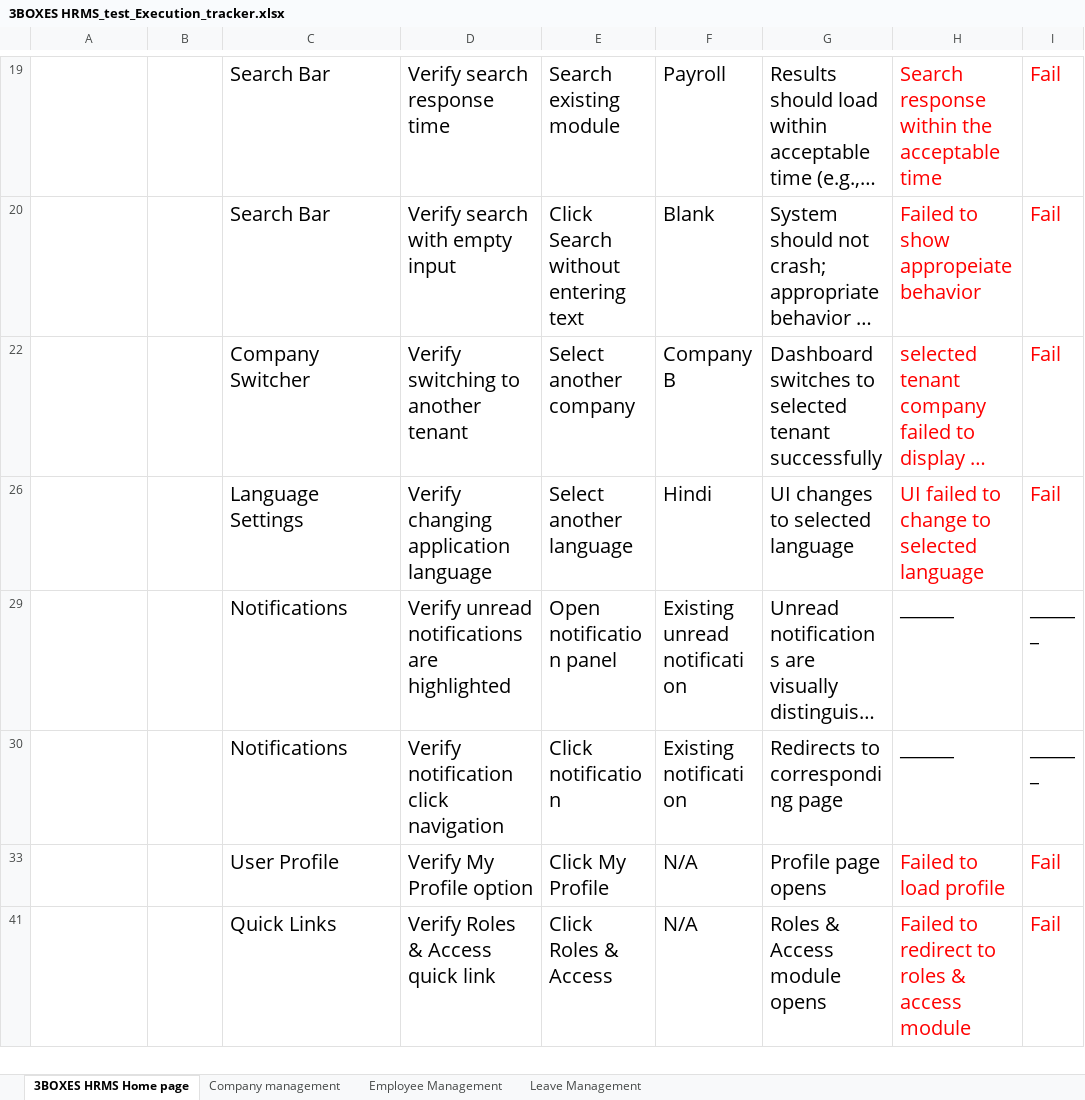
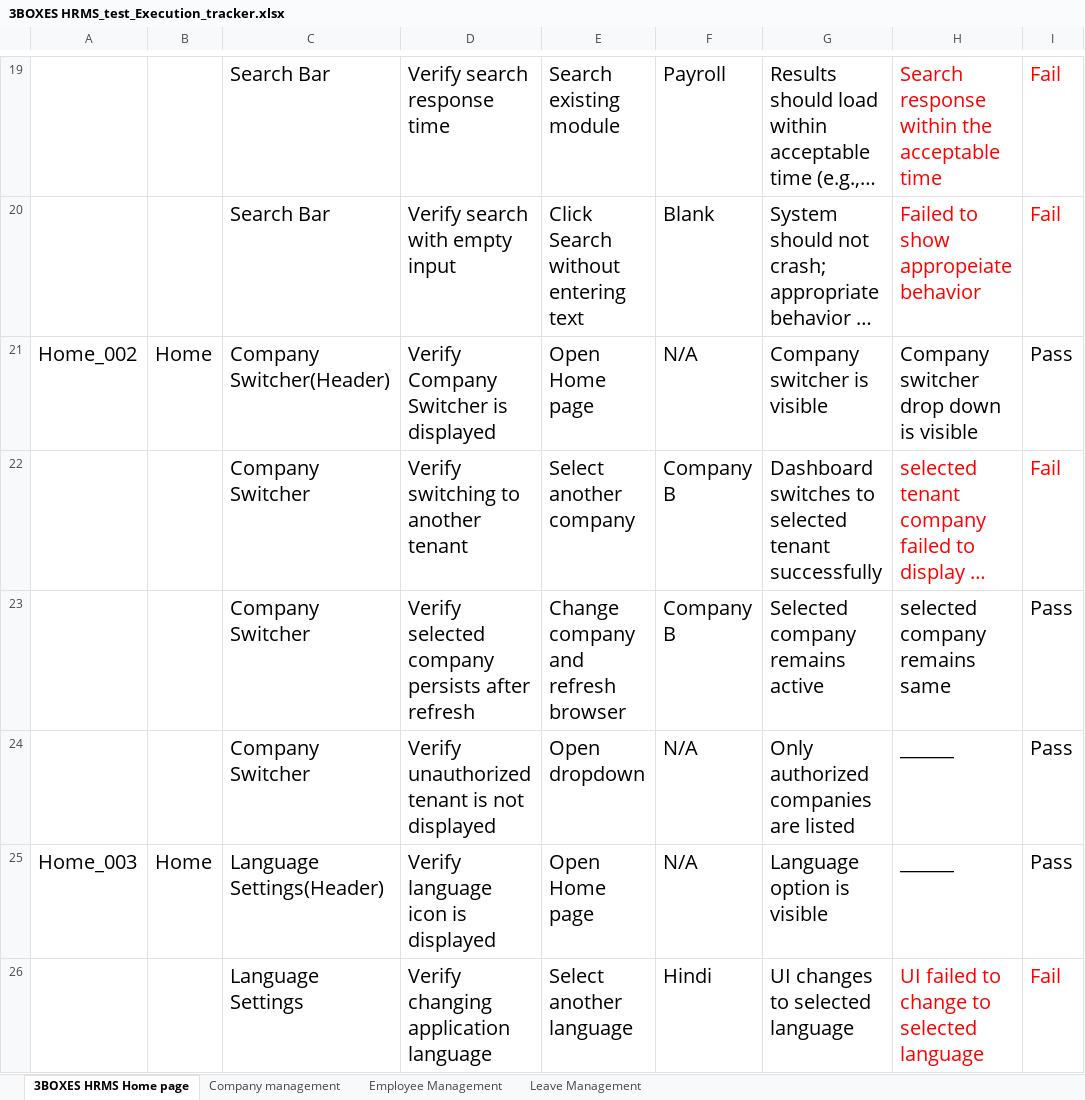
Before and after one commit to Marqai-tech/test-marqaitech, an Excel workbook: upload/3BOXES HRMS_test_Execution_tracker.xlsx, sheet 3BOXES HRMS Home page, drawn as a sheet; only a part is shown, gaps mark what is left out; the shorter side is filled out with more unchanged rows; long unchanged cells end in …; values as stored, in another font and other column widths than the file's, no borders; the diff covers the shown part only; the diff names each change by its address in the sheet, - before the commit and + after, or states it on an @@ line.

```diff
--- a/upload/3BOXES HRMS_test_Execution_tracker.xlsx (sheet 3BOXES HRMS Home page)
+++ b/upload/3BOXES HRMS_test_Execution_tracker.xlsx (sheet 3BOXES HRMS Home page)
@@ row 21 unhidden: Home_002 | Home | Company Switcher(Header) | Verify Company Switcher is displayed | Open Home page | N/A | Company switcher is visible | Company switcher drop down is visible | Pass @@
@@ row 23 unhidden:  |  | Company Switcher | Verify selected company persists after refresh | Change company and refresh browser | Company B | Selected company remains active | selected company remains same | Pass @@
@@ row 24 unhidden:  |  | Company Switcher | Verify unauthorized tenant is not displayed | Open dropdown | N/A | Only authorized companies are listed | ______ | Pass @@
@@ row 25 unhidden: Home_003 | Home | Language Settings(Header) | Verify language icon is displayed | Open Home page | N/A | Language option is visible | ______ | Pass @@
```
Also changed, not shown: 28 hidden or unhidden rows elsewhere in this sheet, 21 other files.
